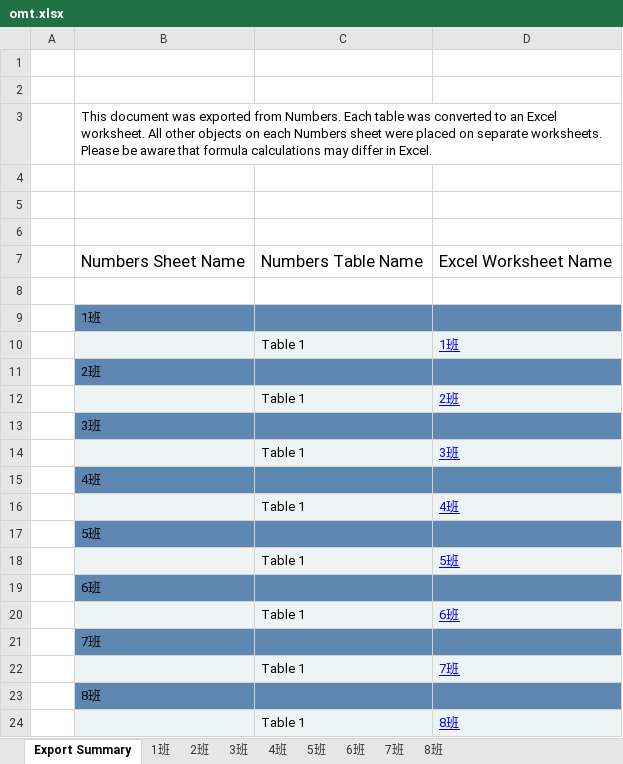
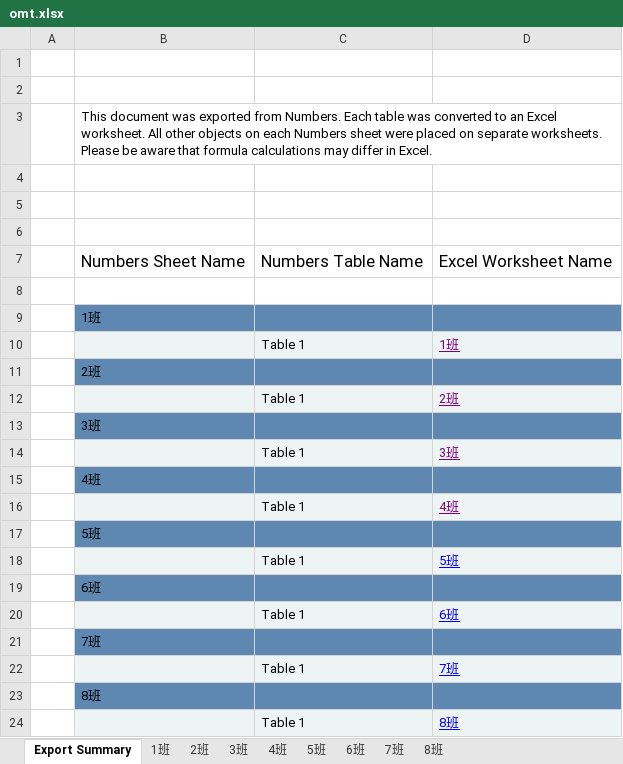
Before and after one commit to bobcoc/takephotoes, an Excel workbook: omt.xlsx, sheet Export Summary, drawn as a sheet; values as stored, in another font and other column widths than the file's, no borders; the diff names each change by its address in the sheet, - before the commit and + after, or states it on an @@ line.

```diff
--- a/omt.xlsx (sheet Export Summary)
+++ b/omt.xlsx (sheet Export Summary)
-D10 text colour: #0000FF
+D10 text colour: #800080
-D12 text colour: #0000FF
+D12 text colour: #800080
-D14 text colour: #0000FF
+D14 text colour: #800080
-D16 text colour: #0000FF
+D16 text colour: #800080
```
Also changed, not shown: 6 other files.
